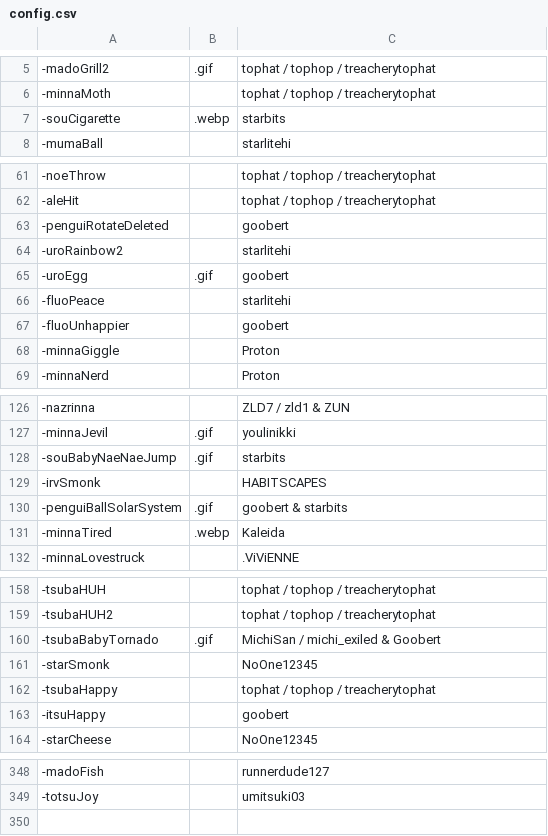
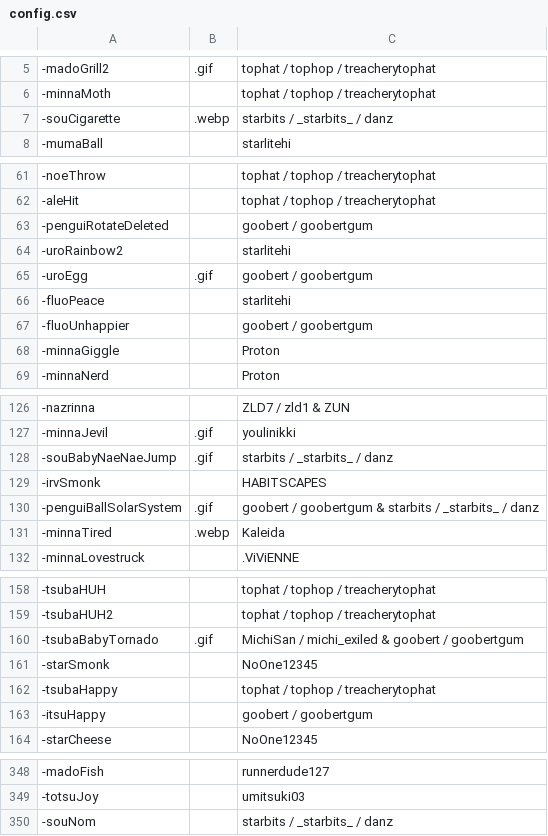
Before and after one commit to goobert/yno-commumoji-data, a CSV file: config.csv, drawn as a sheet; only a part is shown, gaps mark what is left out; the diff covers the shown part only.

Commit message:
add souNom and souNomnt by starbits + update starbits credit + goobert credit

```diff
--- a/config.csv
+++ b/config.csv
@@ -6,3 +6,3 @@
 -minnaMoth,,tophat / tophop / treacherytophat
--souCigarette,.webp,starbits
+-souCigarette,.webp,starbits / _starbits_ / danz
 -mumaBall,,starlitehi
@@ -62,7 +62,7 @@
 -aleHit,,tophat / tophop / treacherytophat
--penguiRotateDeleted,,goobert
+-penguiRotateDeleted,,goobert / goobertgum
 -uroRainbow2,,starlitehi
--uroEgg,.gif,goobert
+-uroEgg,.gif,goobert / goobertgum
 -fluoPeace,,starlitehi
--fluoUnhappier,,goobert
+-fluoUnhappier,,goobert / goobertgum
 -minnaGiggle,,Proton
@@ -127,5 +127,5 @@
 -minnaJevil,.gif,youlinikki
--souBabyNaeNaeJump,.gif,starbits
+-souBabyNaeNaeJump,.gif,starbits / _starbits_ / danz
 -irvSmonk,,HABITSCAPES
--penguiBallSolarSystem,.gif,goobert & starbits
+-penguiBallSolarSystem,.gif,goobert / goobertgum & starbits / _starbits_ / danz
 -minnaTired,.webp,Kaleida
@@ -159,6 +159,6 @@
 -tsubaHUH2,,tophat / tophop / treacherytophat
--tsubaBabyTornado,.gif,MichiSan / michi_exiled & Goobert
+-tsubaBabyTornado,.gif,MichiSan / michi_exiled & goobert / goobertgum
 -starSmonk,,NoOne12345
 -tsubaHappy,,tophat / tophop / treacherytophat
--itsuHappy,,goobert
+-itsuHappy,,goobert / goobertgum
 -starCheese,,NoOne12345
@@ -349 +349,2 @@
 -totsuJoy,,umitsuki03
+-souNom,,starbits / _starbits_ / danz
```
Also changed, not shown: 17 edited cells elsewhere in this file, 2 other files.
